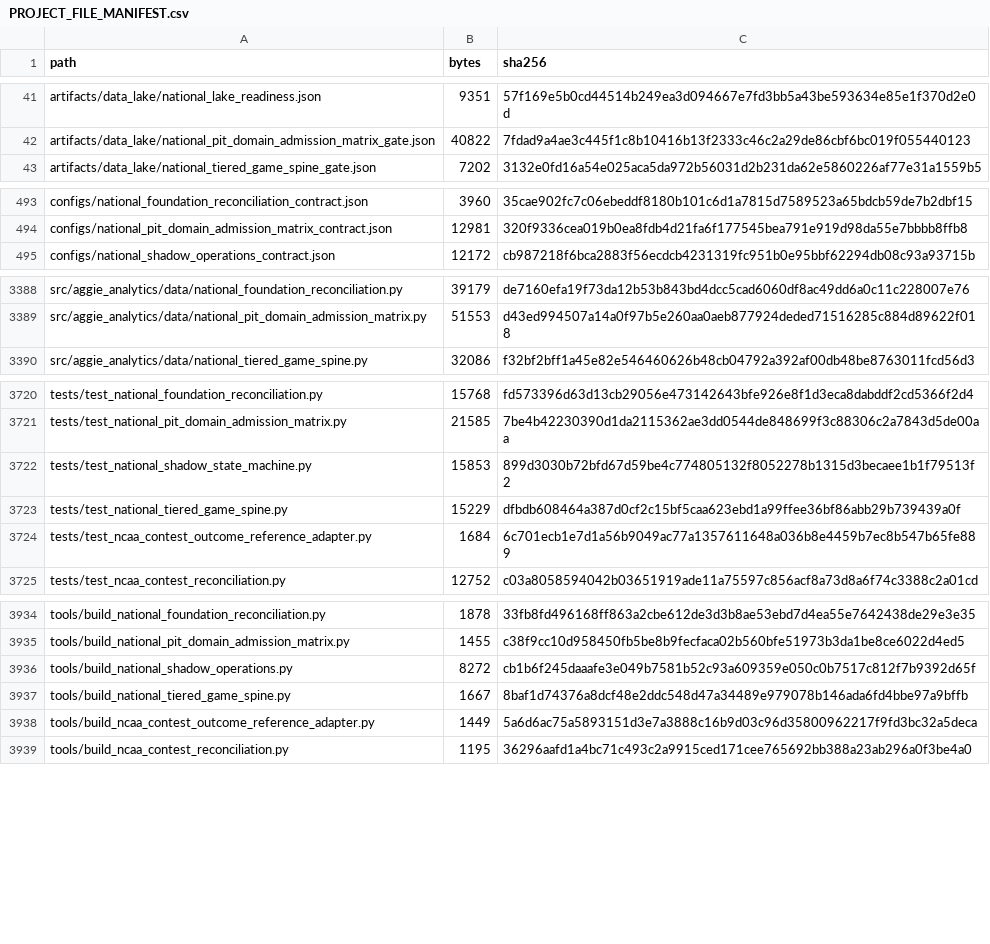
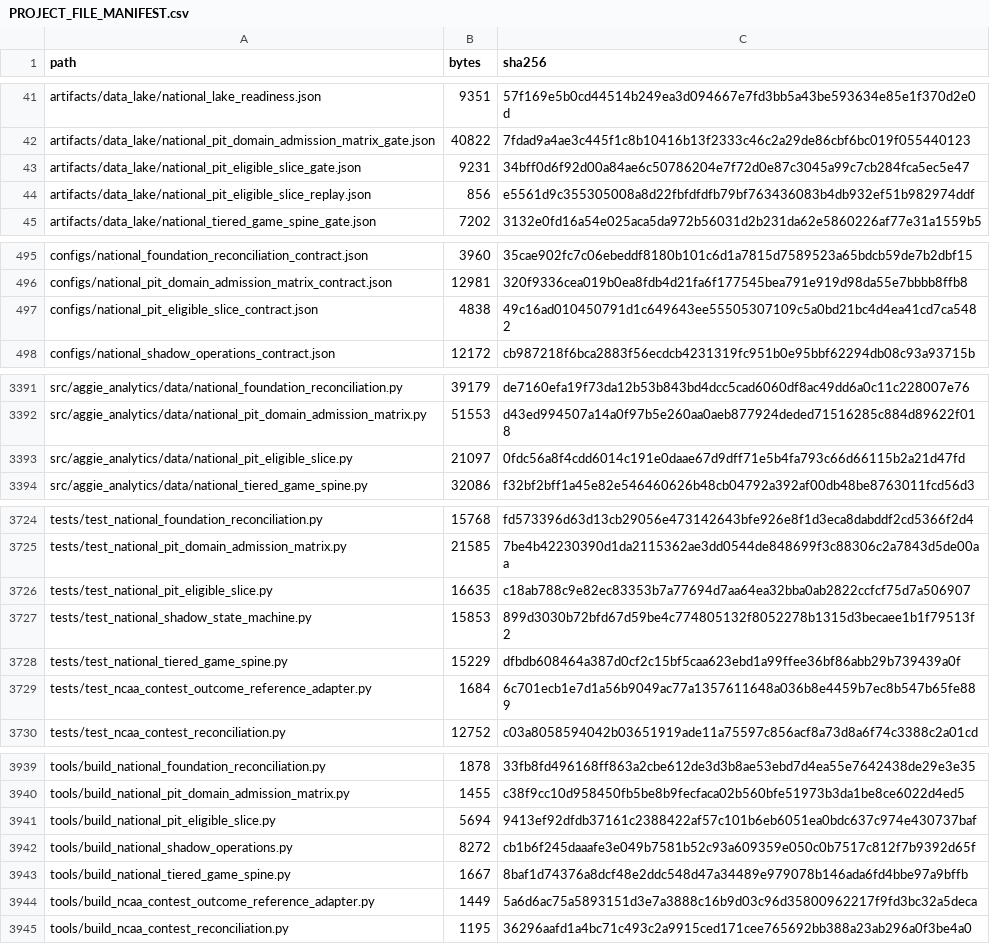
Before and after one commit to KevinSGarrett/BatteredAggieSyndrome, a CSV file: provenance/PROJECT_FILE_MANIFEST.csv, drawn as a sheet; only a part is shown, gaps mark what is left out; the diff covers the shown part only.

```diff
--- a/provenance/PROJECT_FILE_MANIFEST.csv
+++ b/provenance/PROJECT_FILE_MANIFEST.csv
@@ -42,2 +42,4 @@ artifacts/data_lake/national_lake_readiness.json,9351,57f169e5b0cd44514b249ea3d0
 artifacts/data_lake/national_pit_domain_admission_matrix_gate.json,40822,7fdad9a4ae3c445f1c8b10416b13f2333c46c2a29de86cbf6bc019f055440123
+artifacts/data_lake/national_pit_eligible_slice_gate.json,9231,34bff0d6f92d00a84ae6c50786204e7f72d0e87c3045a99c7cb284fca5ec5e47
+artifacts/data_lake/national_pit_eligible_slice_replay.json,856,e5561d9c355305008a8d22fbfdfdfb79bf763436083b4db932ef51b982974ddf
 artifacts/data_lake/national_tiered_game_spine_gate.json,7202,3132e0fd16a54e025aca5da972b56031d2b231da62e5860226af77e31a1559b5
@@ -494,2 +496,3 @@ configs/national_foundation_reconciliation_contract.json,3960,35cae902fc7c06ebed
 configs/national_pit_domain_admission_matrix_contract.json,12981,320f9336cea019b0ea8fdb4d21fa6f177545bea791e919d98da55e7bbbb8ffb8
+configs/national_pit_eligible_slice_contract.json,4838,49c16ad010450791d1c649643ee55505307109c5a0bd21bc4d4ea41cd7ca5482
 configs/national_shadow_operations_contract.json,12172,cb987218f6bca2883f56ecdcb4231319fc951b0e95bbf62294db08c93a93715b
@@ -3389,2 +3392,3 @@ src/aggie_analytics/data/national_foundation_reconciliation.py,39179,de7160efa19
 src/aggie_analytics/data/national_pit_domain_admission_matrix.py,51553,d43ed994507a14a0f97b5e260aa0aeb877924deded71516285c884d89622f018
+src/aggie_analytics/data/national_pit_eligible_slice.py,21097,0fdc56a8f4cdd6014c191e0daae67d9dff71e5b4fa793c66d66115b2a21d47fd
 src/aggie_analytics/data/national_tiered_game_spine.py,32086,f32bf2bff1a45e82e546460626b48cb04792a392af00db48be8763011fcd56d3
@@ -3721,2 +3725,3 @@ tests/test_national_foundation_reconciliation.py,15768,fd573396d63d13cb29056e473
 tests/test_national_pit_domain_admission_matrix.py,21585,7be4b42230390d1da2115362ae3dd0544de848699f3c88306c2a7843d5de00aa
+tests/test_national_pit_eligible_slice.py,16635,c18ab788c9e82ec83353b7a77694d7aa64ea32bba0ab2822ccfcf75d7a506907
 tests/test_national_shadow_state_machine.py,15853,899d3030b72bfd67d59be4c774805132f8052278b1315d3becaee1b1f79513f2
@@ -3935,2 +3940,3 @@ tools/build_national_foundation_reconciliation.py,1878,33fb8fd496168ff863a2cbe61
 tools/build_national_pit_domain_admission_matrix.py,1455,c38f9cc10d958450fb5be8b9fecfaca02b560bfe51973b3da1be8ce6022d4ed5
+tools/build_national_pit_eligible_slice.py,5694,9413ef92dfdb37161c2388422af57c101b6eb6051ea0bdc637c974e430737baf
 tools/build_national_shadow_operations.py,8272,cb1b6f245daaafe3e049b7581b52c93a609359e050c0b7517c812f7b9392d65f
```
Also changed, not shown: 1 added row and 4 edited cells elsewhere in this file, 10 other files.
